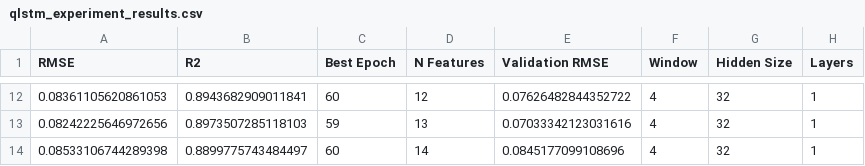
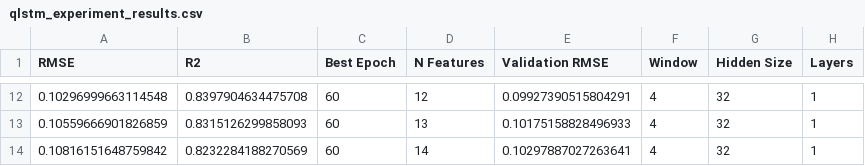
Before and after one commit to gddeazevedo/rgpe, a CSV file: results/NN/qlstm_experiment_results.csv, drawn as a sheet; only a part is shown, gaps mark what is left out; the diff covers the shown part only.

Commit message:
Update QLSTM experiment results and learning curves
- Replaced previous RMSE and R2 values in qlstm_experiment_results.csv with new results indicating a performance change.
- Updated learning_curves.png to reflect the latest training outcomes.

```diff
--- a/results/NN/qlstm_experiment_results.csv
+++ b/results/NN/qlstm_experiment_results.csv
@@ -12,3 +12,3 @@ RMSE,R2,Best Epoch,N Features,Validation RMSE,Window,Hidden Size,Layers
-0.08361105620861053,0.8943682909011841,60,12,0.07626482844352722,4,32,1
-0.08242225646972656,0.8973507285118103,59,13,0.07033342123031616,4,32,1
-0.08533106744289398,0.8899775743484497,60,14,0.0845177099108696,4,32,1
+0.10296999663114548,0.8397904634475708,60,12,0.09927390515804291,4,32,1
+0.10559666901826859,0.8315126299858093,60,13,0.10175158828496933,4,32,1
+0.10816151648759842,0.8232284188270569,60,14,0.10297887027263641,4,32,1
```
Also changed, not shown: 31 edited cells elsewhere in this file, results/NN/learning_curves.csv, 3 other files.
